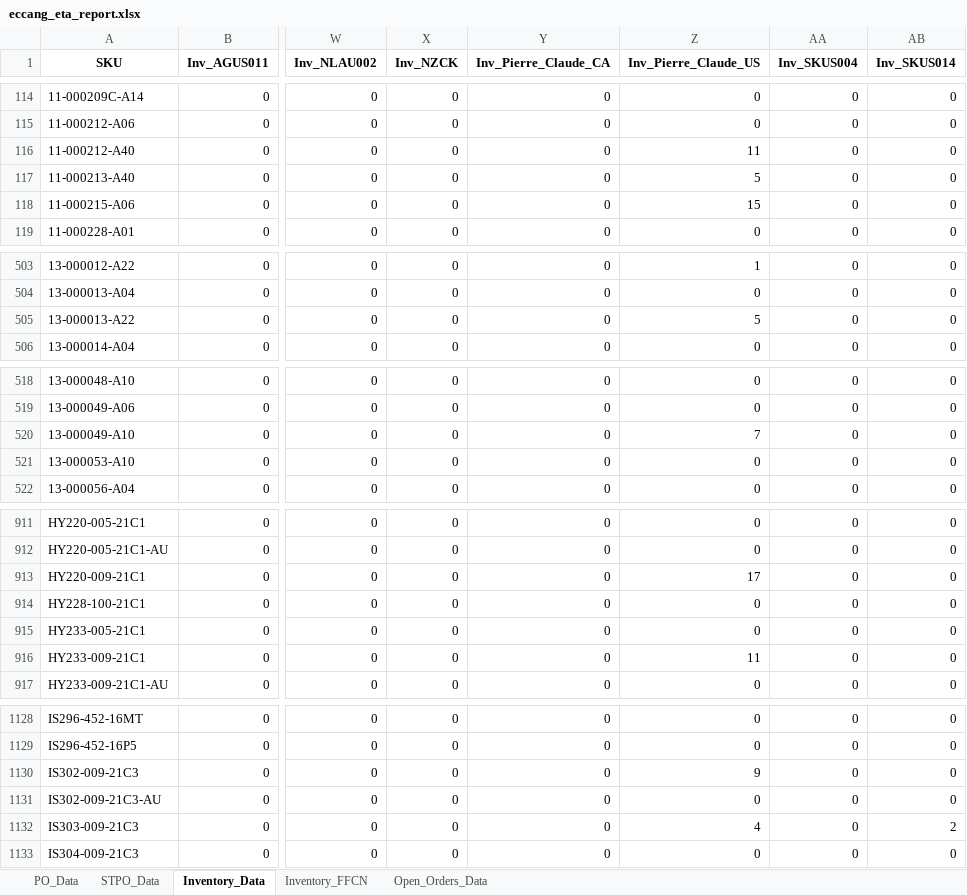
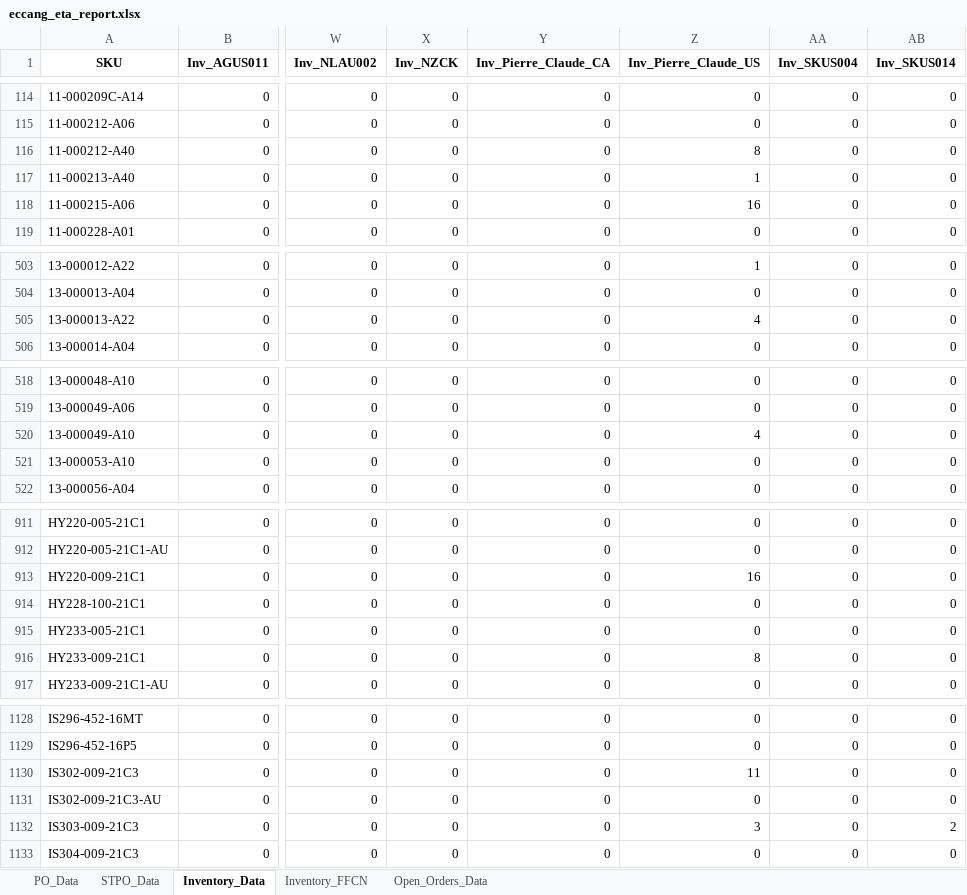
Before and after one commit to tom-valencia/eta-eccang-report, an Excel workbook: eccang_eta_report.xlsx, sheet Inventory_Data, drawn as a sheet; only a part is shown, gaps mark what is left out; values as stored, in another font and other column widths than the file's, no borders; the diff covers the shown part only; the diff names each change by its address in the sheet, - before the commit and + after, or states it on an @@ line.

```diff
--- a/eccang_eta_report.xlsx (sheet Inventory_Data)
+++ b/eccang_eta_report.xlsx (sheet Inventory_Data)
-Z116 (Inv_Pierre_Claude_US): 11
+Z116 (Inv_Pierre_Claude_US): 8
-Z117 (Inv_Pierre_Claude_US): 5
+Z117 (Inv_Pierre_Claude_US): 1
-Z118 (Inv_Pierre_Claude_US): 15
+Z118 (Inv_Pierre_Claude_US): 16
-Z505 (Inv_Pierre_Claude_US): 5
+Z505 (Inv_Pierre_Claude_US): 4
-Z520 (Inv_Pierre_Claude_US): 7
+Z520 (Inv_Pierre_Claude_US): 4
-Z913 (Inv_Pierre_Claude_US): 17
+Z913 (Inv_Pierre_Claude_US): 16
-Z916 (Inv_Pierre_Claude_US): 11
+Z916 (Inv_Pierre_Claude_US): 8
-Z1130 (Inv_Pierre_Claude_US): 9
+Z1130 (Inv_Pierre_Claude_US): 11
-Z1132 (Inv_Pierre_Claude_US): 4
+Z1132 (Inv_Pierre_Claude_US): 3
```
Also changed, not shown: 8 edited cells elsewhere in this sheet, sheet STPO_Data, sheet Open_Orders_Data, sheet PO_Data.
